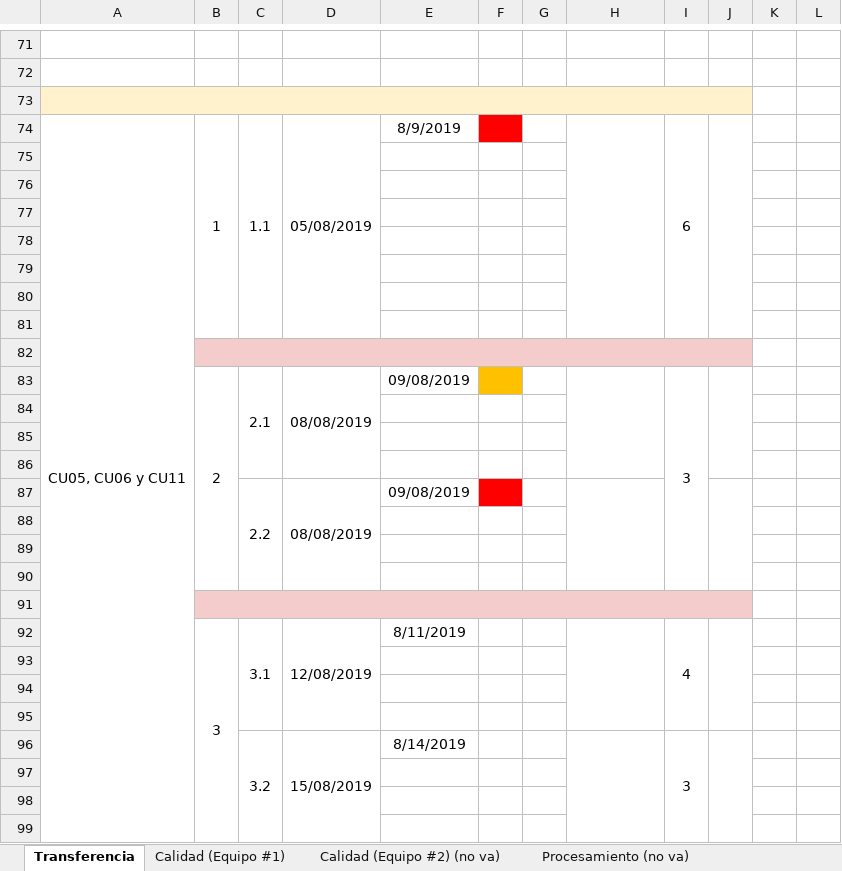
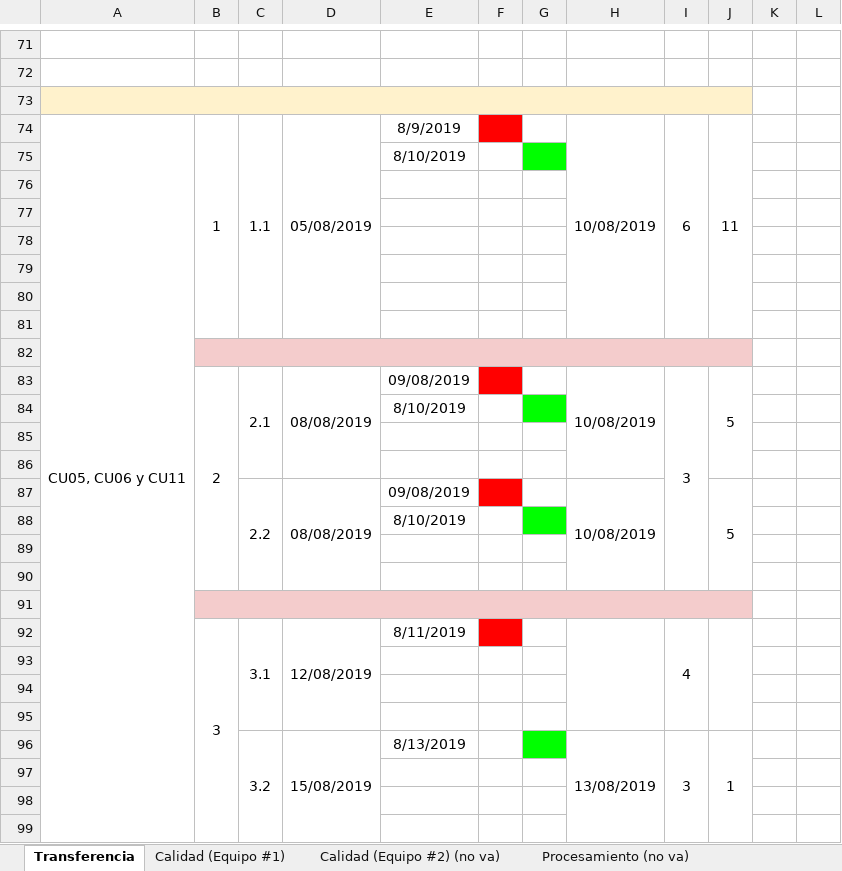
Before and after one commit to cristianpazu/Proyecto-Sanambiente, an Excel workbook: Documentos para el proyecto de Sanambiente/Registro de estado de progreso.xlsx, sheet Transferencia, drawn as a sheet; only a part is shown, gaps mark what is left out; values as stored, in another font and other column widths than the file's, no borders; conditional formats not drawn; removed rows and columns are numbered as before the commit, all else as after; the diff covers the shown part only; the diff names each change by its address in the sheet, - before the commit and + after, or states it on an @@ line.

Commit message:
Actualización de fechas de actividades
Se actualizaron las fechas de las actividades 1.1, 2.1, 2.2 y 3.2 del grupo de CU 05, 06 y 11

```diff
--- a/Documentos para el proyecto de Sanambiente/Registro de estado de progreso.xlsx (sheet Transferencia)
+++ b/Documentos para el proyecto de Sanambiente/Registro de estado de progreso.xlsx (sheet Transferencia)
-B74:B81 merged
+B74:B81 merged
-C74:C81 merged
+C74:C81 merged
-D74:D81 merged
+D74:D81 merged
-H74: (empty)
+H74: 10/08/2019
-H74:H81 merged
+H74:H81 merged
-I74:I81 merged
+I74:I81 merged
-J74: (empty)
+J74: 11
-J74:J81 merged
+J74:J81 merged
+row 75:  |  |  |  | 8/10/2019
-B82 fill: none
+B82 fill: #F4CCCC
+B82:J82 merged
-row 82: (empty)
-F83 fill: #FFC000
+F83 fill: #FF0000
-H83: (empty)
+H83: 10/08/2019
-J83: (empty)
+J83: 5
+row 84:  |  |  |  | 8/10/2019
-row 86: (empty)
-H87: (empty)
+H87: 10/08/2019
-J87: (empty)
+J87: 5
-E88: (empty)
+E88: 8/10/2019
-G88 fill: none
+G88 fill: #00FF00
-F92 fill: none
+F92 fill: #FF0000
-E96: 8/14/2019
+E96: 8/13/2019
-G96 fill: none
+G96 fill: #00FF00
-H96: (empty)
+H96: 13/08/2019
-J96: (empty)
+J96: 1
```
Also changed, not shown: 1 edited cell elsewhere in this sheet.
